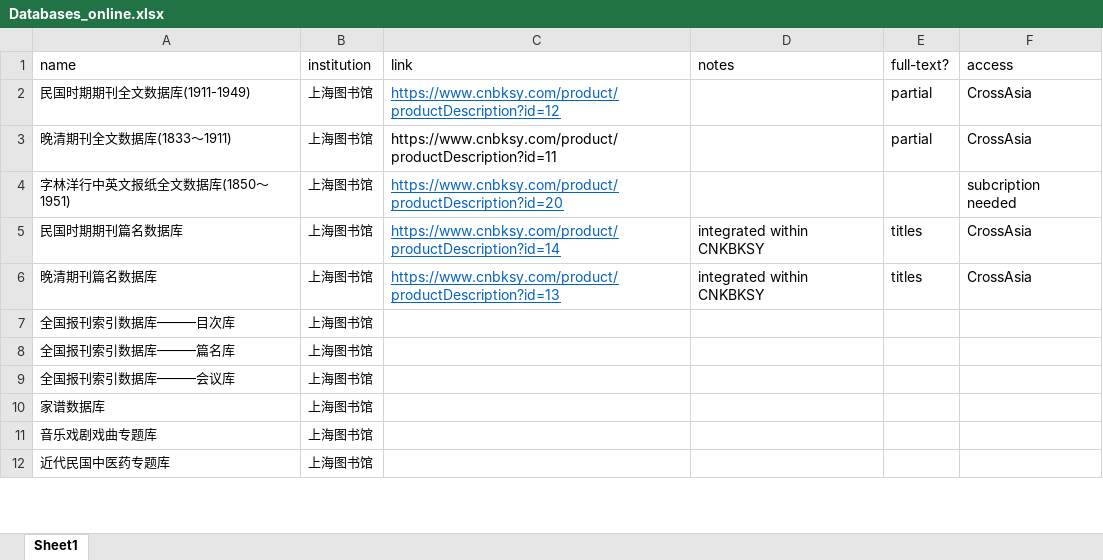
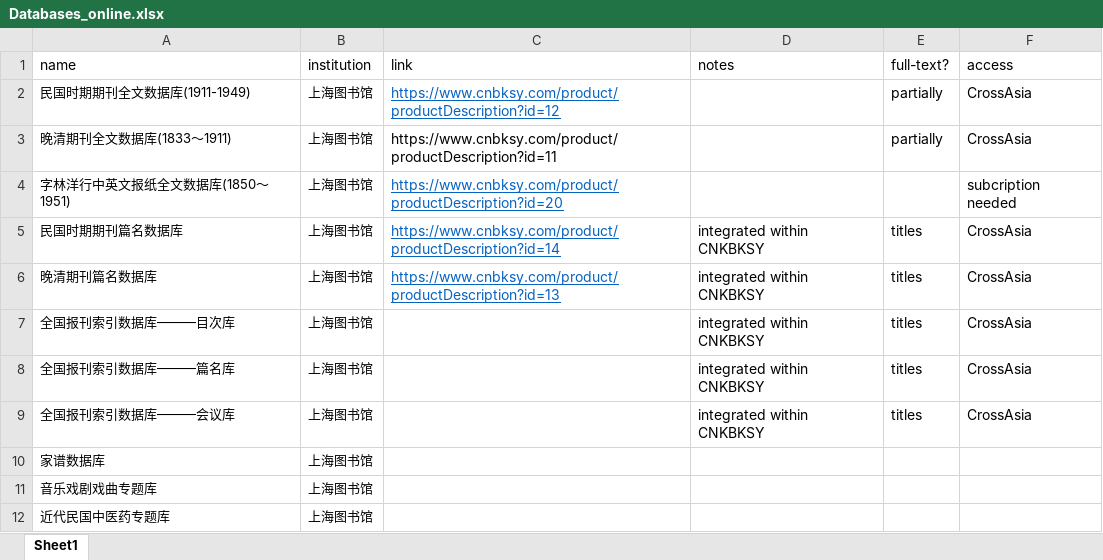
Before and after one commit to hcts-hra/dh-eastasia-data, an Excel workbook: Lit_survey/Databases_online.xlsx, sheet Sheet1, drawn as a sheet; only a part is shown; values as stored, in another font and other column widths than the file's, no borders; the diff covers the shown part only; the diff names each change by its address in the sheet, - before the commit and + after, or states it on an @@ line.

```diff
--- a/Lit_survey/Databases_online.xlsx (sheet Sheet1)
+++ b/Lit_survey/Databases_online.xlsx (sheet Sheet1)
-E2:E3 (full-text?): partial
+E2:E3 (full-text?): partially
-D7:D9 (notes): (empty)
+D7:D9 (notes): integrated within CNKBKSY
-E7:E9 (full-text?): (empty)
+E7:E9 (full-text?): titles
-F7:F9 (access): (empty)
+F7:F9 (access): CrossAsia
```
Also changed, not shown: 1 added row and 22 edited cells elsewhere in this sheet.
